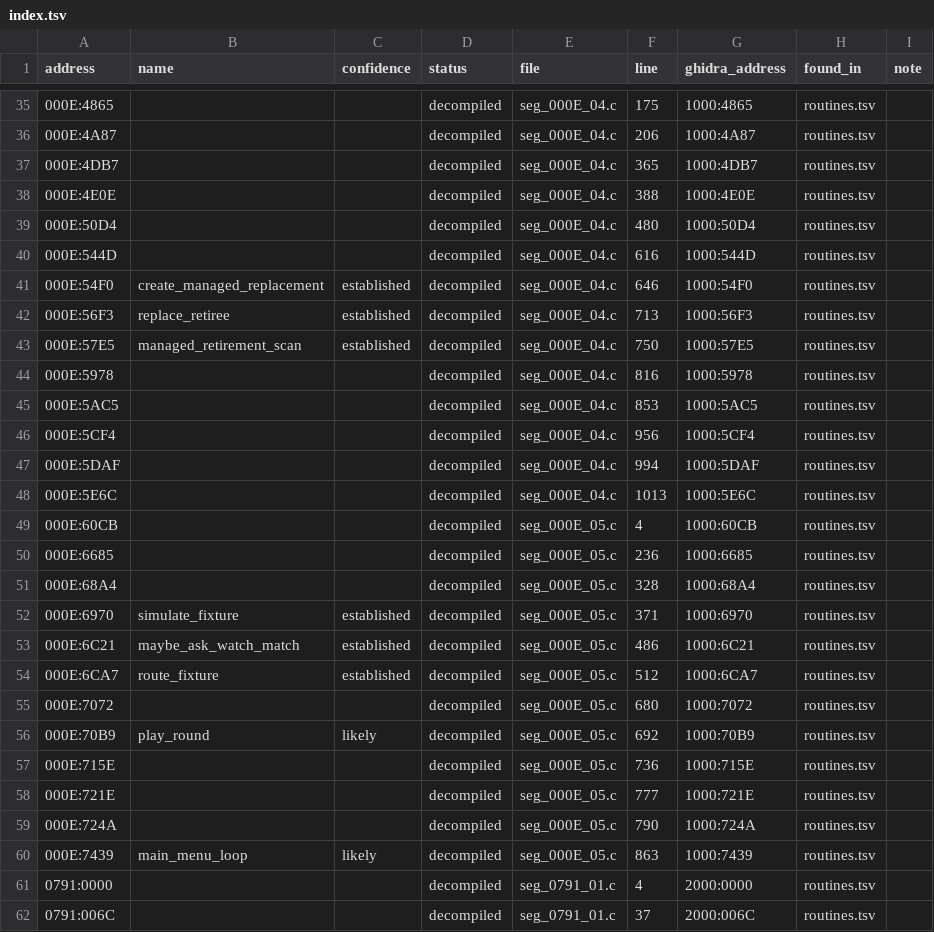
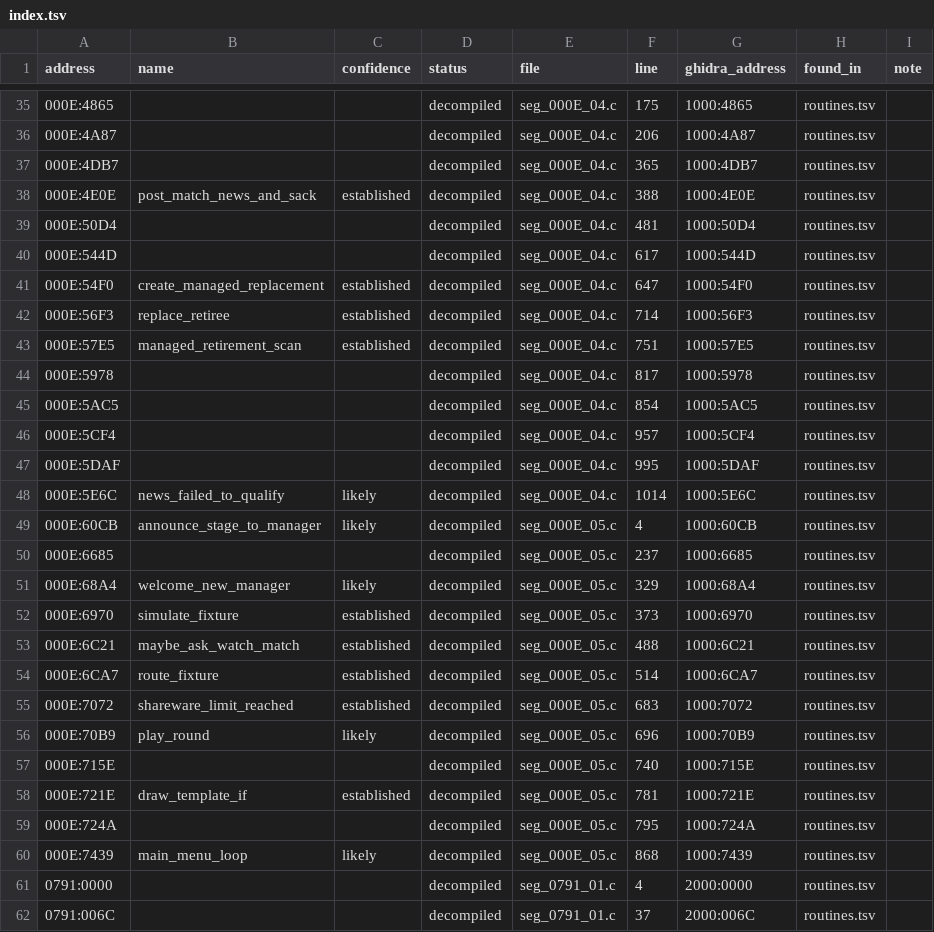
Before and after one commit to diegoami/goal2-archaeology, a TSV file: static/goal-exe/named/index.tsv, drawn as a sheet; only a part is shown, gaps mark what is left out; the diff covers the shown part only.

```diff
--- a/static/goal-exe/named/index.tsv
+++ b/static/goal-exe/named/index.tsv
@@ -37,25 +37,25 @@ address	name	confidence	status	file	line	ghidra_address	found_in	note
 000E:4DB7			decompiled	seg_000E_04.c	365	1000:4DB7	routines.tsv	
-000E:4E0E			decompiled	seg_000E_04.c	388	1000:4E0E	routines.tsv	
-000E:50D4			decompiled	seg_000E_04.c	480	1000:50D4	routines.tsv	
-000E:544D			decompiled	seg_000E_04.c	616	1000:544D	routines.tsv	
-000E:54F0	create_managed_replacement	established	decompiled	seg_000E_04.c	646	1000:54F0	routines.tsv	
-000E:56F3	replace_retiree	established	decompiled	seg_000E_04.c	713	1000:56F3	routines.tsv	
-000E:57E5	managed_retirement_scan	established	decompiled	seg_000E_04.c	750	1000:57E5	routines.tsv	
-000E:5978			decompiled	seg_000E_04.c	816	1000:5978	routines.tsv	
-000E:5AC5			decompiled	seg_000E_04.c	853	1000:5AC5	routines.tsv	
-000E:5CF4			decompiled	seg_000E_04.c	956	1000:5CF4	routines.tsv	
-000E:5DAF			decompiled	seg_000E_04.c	994	1000:5DAF	routines.tsv	
-000E:5E6C			decompiled	seg_000E_04.c	1013	1000:5E6C	routines.tsv	
-000E:60CB			decompiled	seg_000E_05.c	4	1000:60CB	routines.tsv	
-000E:6685			decompiled	seg_000E_05.c	236	1000:6685	routines.tsv	
-000E:68A4			decompiled	seg_000E_05.c	328	1000:68A4	routines.tsv	
-000E:6970	simulate_fixture	established	decompiled	seg_000E_05.c	371	1000:6970	routines.tsv	
-000E:6C21	maybe_ask_watch_match	established	decompiled	seg_000E_05.c	486	1000:6C21	routines.tsv	
-000E:6CA7	route_fixture	established	decompiled	seg_000E_05.c	512	1000:6CA7	routines.tsv	
-000E:7072			decompiled	seg_000E_05.c	680	1000:7072	routines.tsv	
-000E:70B9	play_round	likely	decompiled	seg_000E_05.c	692	1000:70B9	routines.tsv	
-000E:715E			decompiled	seg_000E_05.c	736	1000:715E	routines.tsv	
-000E:721E			decompiled	seg_000E_05.c	777	1000:721E	routines.tsv	
-000E:724A			decompiled	seg_000E_05.c	790	1000:724A	routines.tsv	
-000E:7439	main_menu_loop	likely	decompiled	seg_000E_05.c	863	1000:7439	routines.tsv	
+000E:4E0E	post_match_news_and_sack	established	decompiled	seg_000E_04.c	388	1000:4E0E	routines.tsv	
+000E:50D4			decompiled	seg_000E_04.c	481	1000:50D4	routines.tsv	
+000E:544D			decompiled	seg_000E_04.c	617	1000:544D	routines.tsv	
+000E:54F0	create_managed_replacement	established	decompiled	seg_000E_04.c	647	1000:54F0	routines.tsv	
+000E:56F3	replace_retiree	established	decompiled	seg_000E_04.c	714	1000:56F3	routines.tsv	
+000E:57E5	managed_retirement_scan	established	decompiled	seg_000E_04.c	751	1000:57E5	routines.tsv	
+000E:5978			decompiled	seg_000E_04.c	817	1000:5978	routines.tsv	
+000E:5AC5			decompiled	seg_000E_04.c	854	1000:5AC5	routines.tsv	
+000E:5CF4			decompiled	seg_000E_04.c	957	1000:5CF4	routines.tsv	
+000E:5DAF			decompiled	seg_000E_04.c	995	1000:5DAF	routines.tsv	
+000E:5E6C	news_failed_to_qualify	likely	decompiled	seg_000E_04.c	1014	1000:5E6C	routines.tsv	
+000E:60CB	announce_stage_to_manager	likely	decompiled	seg_000E_05.c	4	1000:60CB	routines.tsv	
+000E:6685			decompiled	seg_000E_05.c	237	1000:6685	routines.tsv	
+000E:68A4	welcome_new_manager	likely	decompiled	seg_000E_05.c	329	1000:68A4	routines.tsv	
+000E:6970	simulate_fixture	established	decompiled	seg_000E_05.c	373	1000:6970	routines.tsv	
+000E:6C21	maybe_ask_watch_match	established	decompiled	seg_000E_05.c	488	1000:6C21	routines.tsv	
+000E:6CA7	route_fixture	established	decompiled	seg_000E_05.c	514	1000:6CA7	routines.tsv	
+000E:7072	shareware_limit_reached	established	decompiled	seg_000E_05.c	683	1000:7072	routines.tsv	
+000E:70B9	play_round	likely	decompiled	seg_000E_05.c	696	1000:70B9	routines.tsv	
+000E:715E			decompiled	seg_000E_05.c	740	1000:715E	routines.tsv	
+000E:721E	draw_template_if	established	decompiled	seg_000E_05.c	781	1000:721E	routines.tsv	
+000E:724A			decompiled	seg_000E_05.c	795	1000:724A	routines.tsv	
+000E:7439	main_menu_loop	likely	decompiled	seg_000E_05.c	868	1000:7439	routines.tsv	
 0791:0000			decompiled	seg_0791_01.c	4	2000:0000	routines.tsv	
```
Also changed, not shown: 8 edited cells elsewhere in this file, 7 other files.
